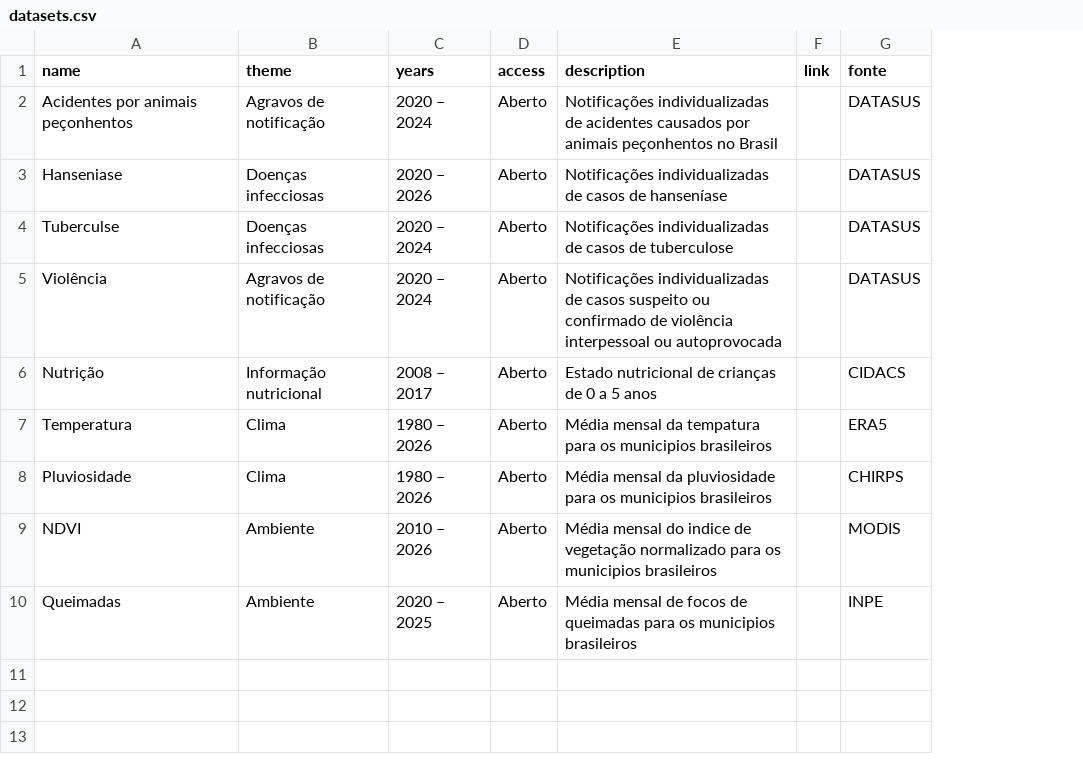
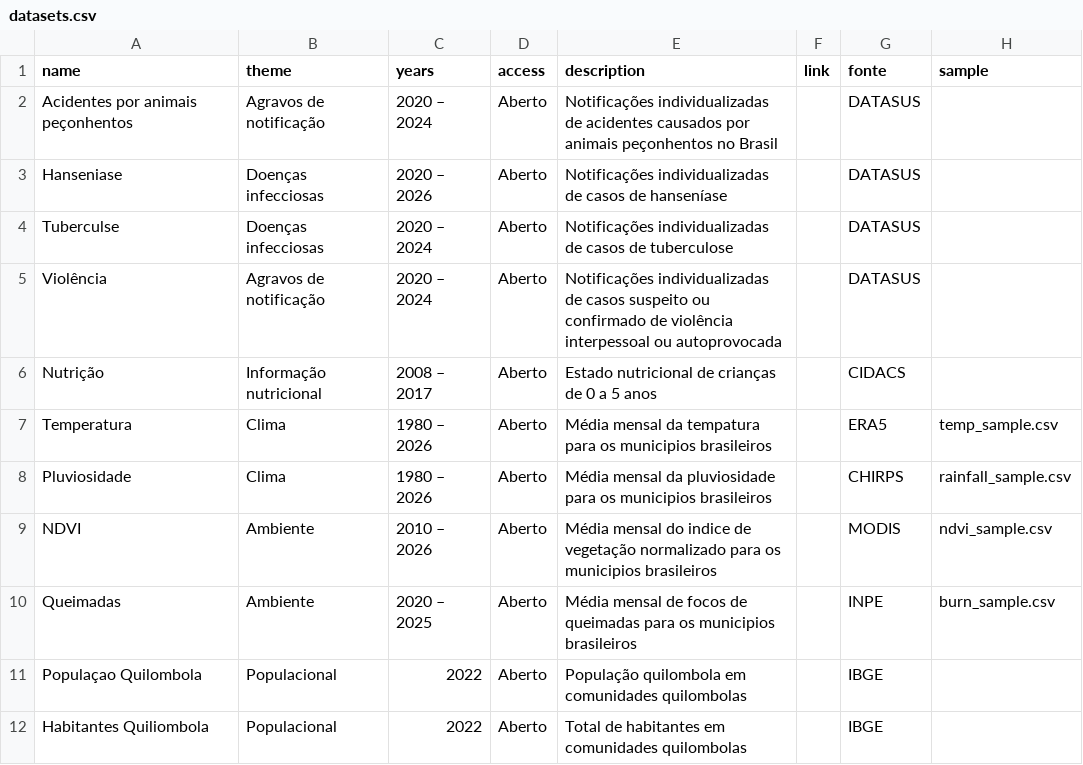
Before and after one commit to rodriguesmsb/kisangaQ_web, a CSV file: data/datasets.csv, drawn as a sheet; the diff names each change by its address in the sheet, - before the commit and + after, or states it on an @@ line.

Commit message:
Generate a table with sample data set

```diff
--- a/data/datasets.csv
+++ b/data/datasets.csv
+column H (sample), rows 7-10: temp_sample.csv | rainfall_sample.csv | ndvi_sample.csv | burn_sample.csv
+row 11: Populaçao Quilombola | Populacional | 2022 | Aberto | População quilombola em comunidades quilombolas |  | IBGE
+row 12: Habitantes Quiliombola | Populacional | 2022 | Aberto | Total de habitantes em comunidades quilombolas |  | IBGE
```
Also changed, not shown: 6 other files.
